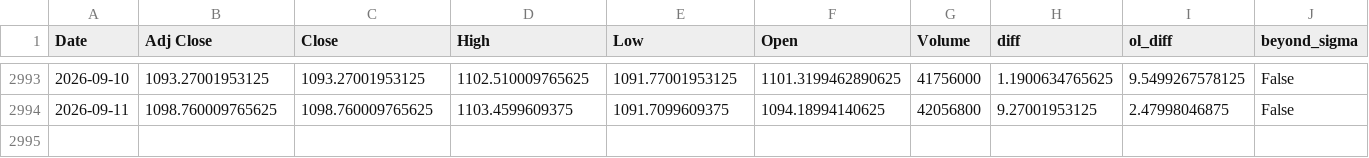
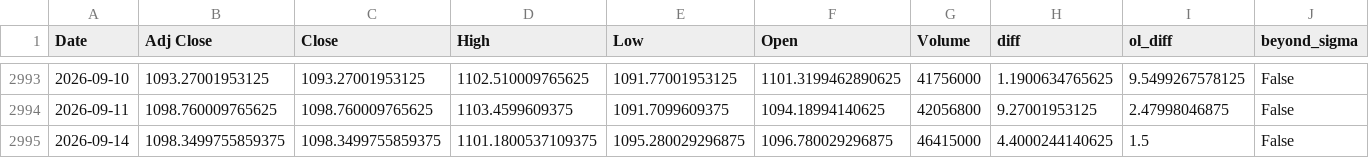
Before and after one commit to AnandSie/optie_dashboard, a CSV file: data/aex_history_detail.csv, drawn as a sheet; only a part is shown, gaps mark what is left out; rows hold the shown columns only; the diff names each change by its address in the sheet, - before the commit and + after, or states it on an @@ line.

```diff
--- a/data/aex_history_detail.csv
+++ b/data/aex_history_detail.csv
+row 2995: 2026-09-14 | 1098.3499755859375 | 1098.3499755859375 | 1101.1800537109375 | 1095.280029296875 | 1096.780029296875 | 46415000 | 4.4000244140625 | 1.5 | False
```
Also changed, not shown: data/aex_history.csv, 1 other file.
